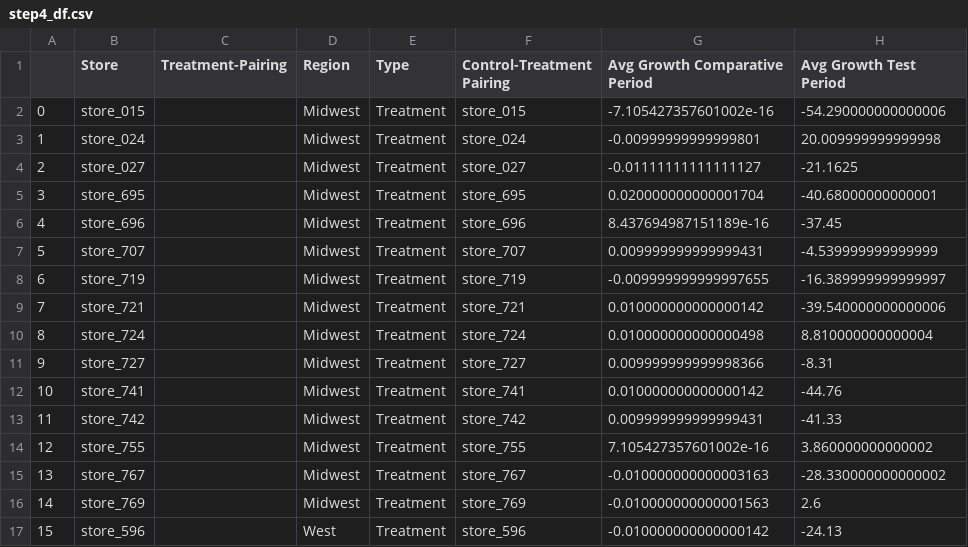
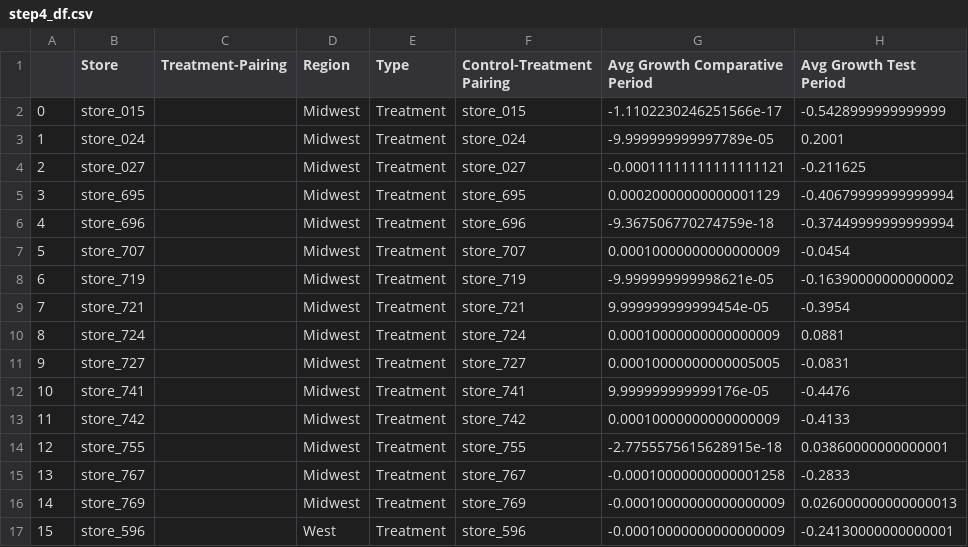
Before and after one commit to whitejavasparrow/Bertelsmann-Udacity_data_60daysofUdacity, a CSV file: AB testing for business analysts/step4_df.csv, drawn as a sheet; only a part is shown; the diff covers the shown part only.

```diff
--- a/AB testing for business analysts/step4_df.csv
+++ b/AB testing for business analysts/step4_df.csv
@@ -1,17 +1,17 @@
 ,Store,Treatment-Pairing,Region,Type,Control-Treatment Pairing,Avg Growth Comparative Period,Avg Growth Test Period
-0,store_015,,Midwest,Treatment,store_015,-7.105427357601002e-16,-54.290000000000006
-1,store_024,,Midwest,Treatment,store_024,-0.00999999999999801,20.009999999999998
-2,store_027,,Midwest,Treatment,store_027,-0.01111111111111127,-21.1625
-3,store_695,,Midwest,Treatment,store_695,0.020000000000001704,-40.68000000000001
-4,store_696,,Midwest,Treatment,store_696,8.437694987151189e-16,-37.45
-5,store_707,,Midwest,Treatment,store_707,0.009999999999999431,-4.539999999999999
-6,store_719,,Midwest,Treatment,store_719,-0.009999999999997655,-16.389999999999997
-7,store_721,,Midwest,Treatment,store_721,0.010000000000000142,-39.540000000000006
-8,store_724,,Midwest,Treatment,store_724,0.010000000000000498,8.810000000000004
-9,store_727,,Midwest,Treatment,store_727,0.009999999999998366,-8.31
-10,store_741,,Midwest,Treatment,store_741,0.010000000000000142,-44.76
-11,store_742,,Midwest,Treatment,store_742,0.009999999999999431,-41.33
-12,store_755,,Midwest,Treatment,store_755,7.105427357601002e-16,3.860000000000002
-13,store_767,,Midwest,Treatment,store_767,-0.010000000000003163,-28.330000000000002
-14,store_769,,Midwest,Treatment,store_769,-0.010000000000001563,2.6
-15,store_596,,West,Treatment,store_596,-0.010000000000000142,-24.13
+0,store_015,,Midwest,Treatment,store_015,-1.1102230246251566e-17,-0.5428999999999999
+1,store_024,,Midwest,Treatment,store_024,-9.999999999997789e-05,0.2001
+2,store_027,,Midwest,Treatment,store_027,-0.00011111111111111121,-0.211625
+3,store_695,,Midwest,Treatment,store_695,0.00020000000000001129,-0.40679999999999994
+4,store_696,,Midwest,Treatment,store_696,-9.367506770274759e-18,-0.37449999999999994
+5,store_707,,Midwest,Treatment,store_707,0.00010000000000000009,-0.0454
+6,store_719,,Midwest,Treatment,store_719,-9.999999999998621e-05,-0.16390000000000002
+7,store_721,,Midwest,Treatment,store_721,9.999999999999454e-05,-0.3954
+8,store_724,,Midwest,Treatment,store_724,0.00010000000000000009,0.0881
+9,store_727,,Midwest,Treatment,store_727,0.00010000000000005005,-0.0831
+10,store_741,,Midwest,Treatment,store_741,9.999999999999176e-05,-0.4476
+11,store_742,,Midwest,Treatment,store_742,0.00010000000000000009,-0.4133
+12,store_755,,Midwest,Treatment,store_755,-2.7755575615628915e-18,0.03860000000000001
+13,store_767,,Midwest,Treatment,store_767,-0.00010000000000001258,-0.2833
+14,store_769,,Midwest,Treatment,store_769,-0.00010000000000000009,0.026000000000000013
+15,store_596,,West,Treatment,store_596,-0.00010000000000000009,-0.24130000000000001
```
Also changed, not shown: 134 edited cells elsewhere in this file, 3 other files.
